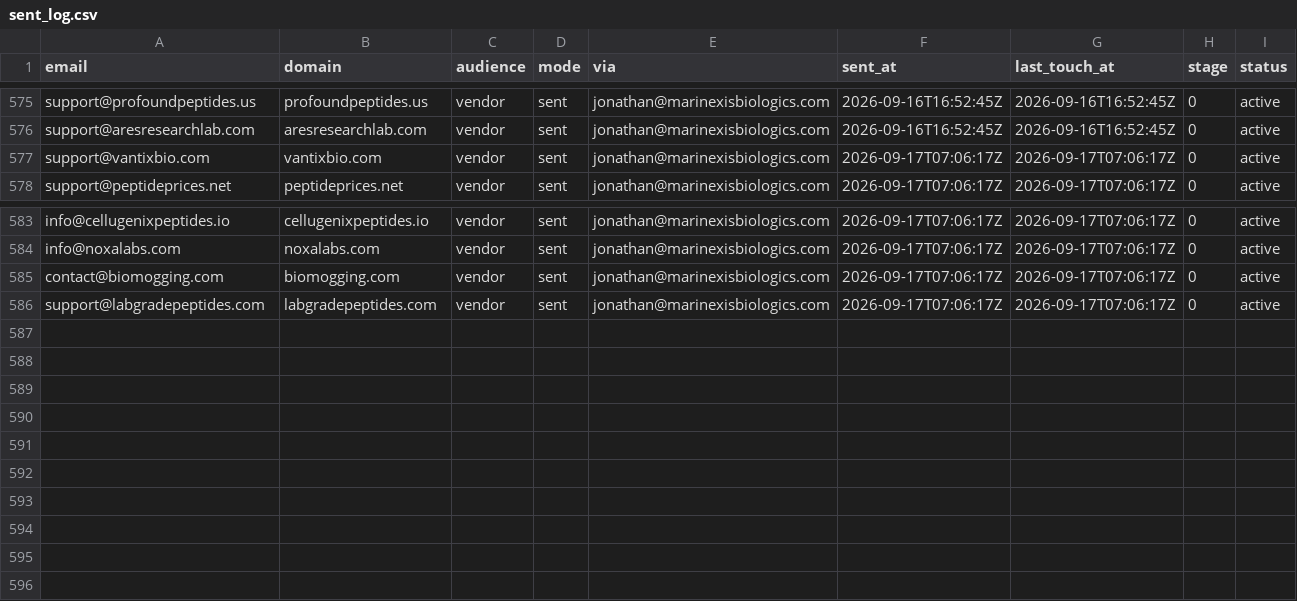
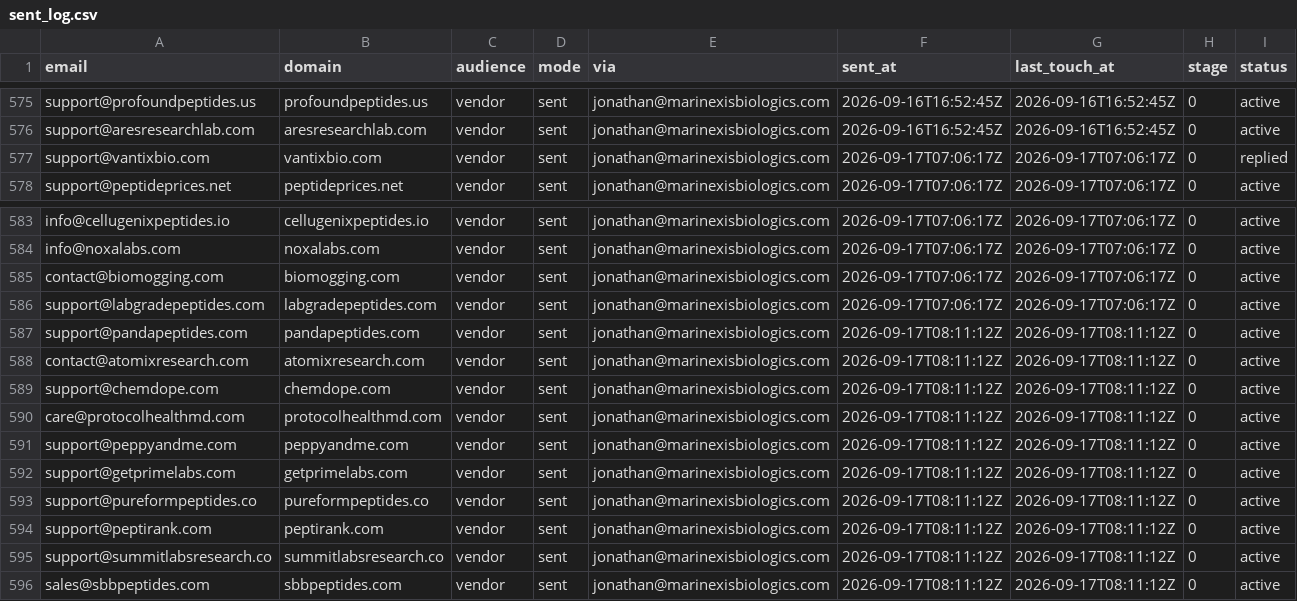
Before and after one commit to cfnoperations1-cell/g, a CSV file: outreach/sent_log.csv, drawn as a sheet; only a part is shown, gaps mark what is left out.

```diff
--- a/outreach/sent_log.csv
+++ b/outreach/sent_log.csv
@@ -576,3 +576,3 @@ support@profoundpeptides.us,profoundpeptides.us,vendor,sent,jonathan@marinexisbi
 support@aresresearchlab.com,aresresearchlab.com,vendor,sent,jonathan@marinexisbiologics.com,2026-09-16T16:52:45Z,2026-09-16T16:52:45Z,0,active
-support@vantixbio.com,vantixbio.com,vendor,sent,jonathan@marinexisbiologics.com,2026-09-17T07:06:17Z,2026-09-17T07:06:17Z,0,active
+support@vantixbio.com,vantixbio.com,vendor,sent,jonathan@marinexisbiologics.com,2026-09-17T07:06:17Z,2026-09-17T07:06:17Z,0,replied
 support@peptideprices.net,peptideprices.net,vendor,sent,jonathan@marinexisbiologics.com,2026-09-17T07:06:17Z,2026-09-17T07:06:17Z,0,active
@@ -586 +586,11 @@ contact@biomogging.com,biomogging.com,vendor,sent,jonathan@marinexisbiologics.co
 support@labgradepeptides.com,labgradepeptides.com,vendor,sent,jonathan@marinexisbiologics.com,2026-09-17T07:06:17Z,2026-09-17T07:06:17Z,0,active
+support@pandapeptides.com,pandapeptides.com,vendor,sent,jonathan@marinexisbiologics.com,2026-09-17T08:11:12Z,2026-09-17T08:11:12Z,0,active
+contact@atomixresearch.com,atomixresearch.com,vendor,sent,jonathan@marinexisbiologics.com,2026-09-17T08:11:12Z,2026-09-17T08:11:12Z,0,active
+support@chemdope.com,chemdope.com,vendor,sent,jonathan@marinexisbiologics.com,2026-09-17T08:11:12Z,2026-09-17T08:11:12Z,0,active
+care@protocolhealthmd.com,protocolhealthmd.com,vendor,sent,jonathan@marinexisbiologics.com,2026-09-17T08:11:12Z,2026-09-17T08:11:12Z,0,active
+support@peppyandme.com,peppyandme.com,vendor,sent,jonathan@marinexisbiologics.com,2026-09-17T08:11:12Z,2026-09-17T08:11:12Z,0,active
+support@getprimelabs.com,getprimelabs.com,vendor,sent,jonathan@marinexisbiologics.com,2026-09-17T08:11:12Z,2026-09-17T08:11:12Z,0,active
+support@pureformpeptides.co,pureformpeptides.co,vendor,sent,jonathan@marinexisbiologics.com,2026-09-17T08:11:12Z,2026-09-17T08:11:12Z,0,active
+support@peptirank.com,peptirank.com,vendor,sent,jonathan@marinexisbiologics.com,2026-09-17T08:11:12Z,2026-09-17T08:11:12Z,0,active
+support@summitlabsresearch.co,summitlabsresearch.co,vendor,sent,jonathan@marinexisbiologics.com,2026-09-17T08:11:12Z,2026-09-17T08:11:12Z,0,active
+sales@sbbpeptides.com,sbbpeptides.com,vendor,sent,jonathan@marinexisbiologics.com,2026-09-17T08:11:12Z,2026-09-17T08:11:12Z,0,active
```
Also changed, not shown: outreach/contacted.csv, outreach/not_yet_emailed.csv, 4 other files.
